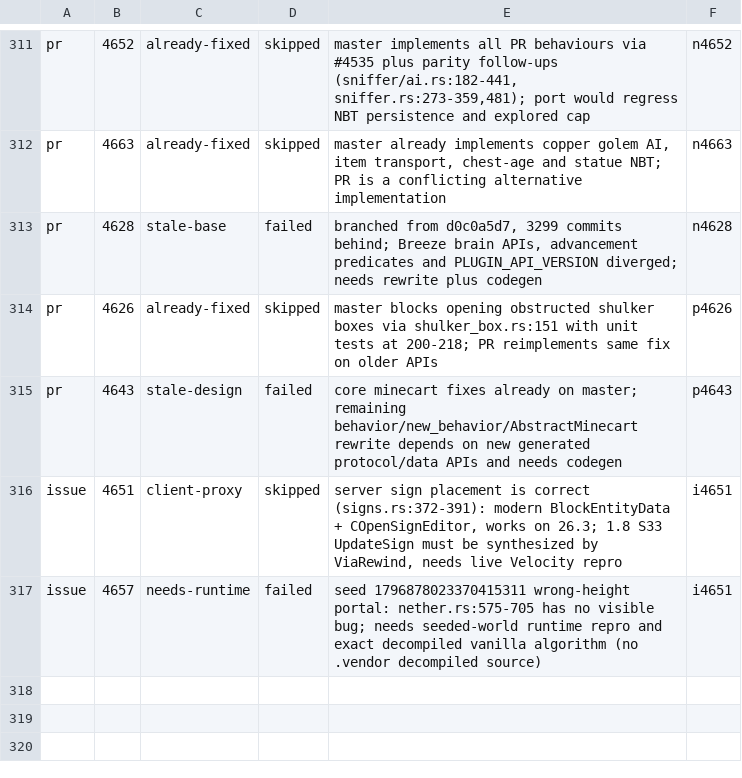
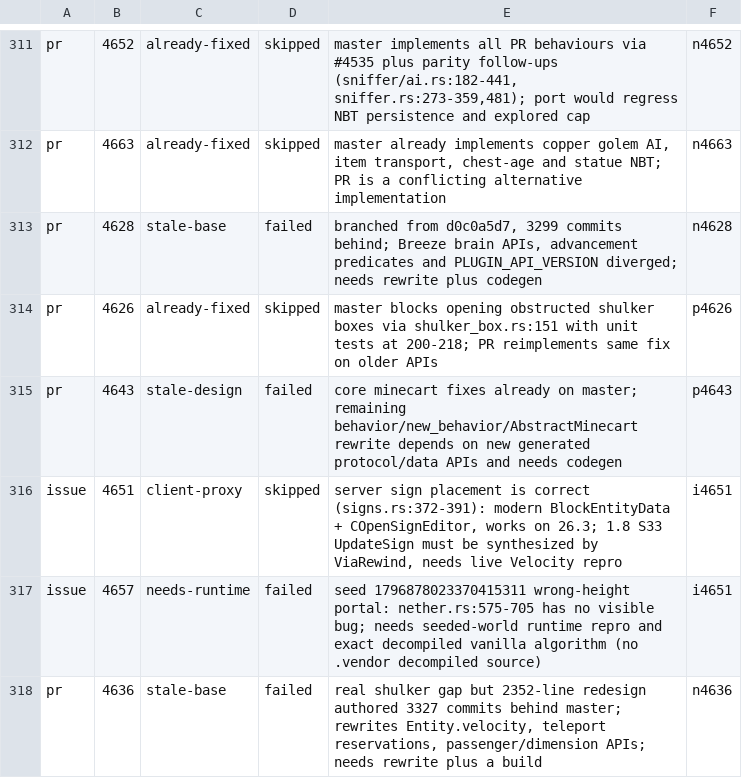
Before and after one commit to ArkFlame/Kabocha, a TSV file: docs/OUTCOMES.tsv, drawn as a sheet; only a part is shown, gaps mark what is left out; the diff names each change by its address in the sheet, - before the commit and + after, or states it on an @@ line.

```diff
--- a/docs/OUTCOMES.tsv
+++ b/docs/OUTCOMES.tsv
+row 318: pr | 4636 | stale-base | failed | real shulker gap but 2352-line redesign authored 3327 commits behind master; rewrites Entity.velocity, teleport reservations, passenger/dimension APIs; needs rewrite plus a build | n4636
```
Also changed, not shown: docs/LEDGER.tsv, 2 other files.
